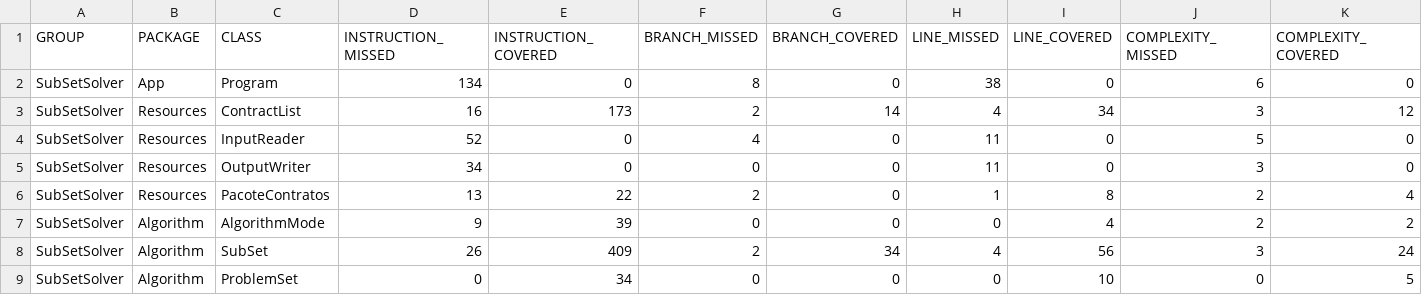
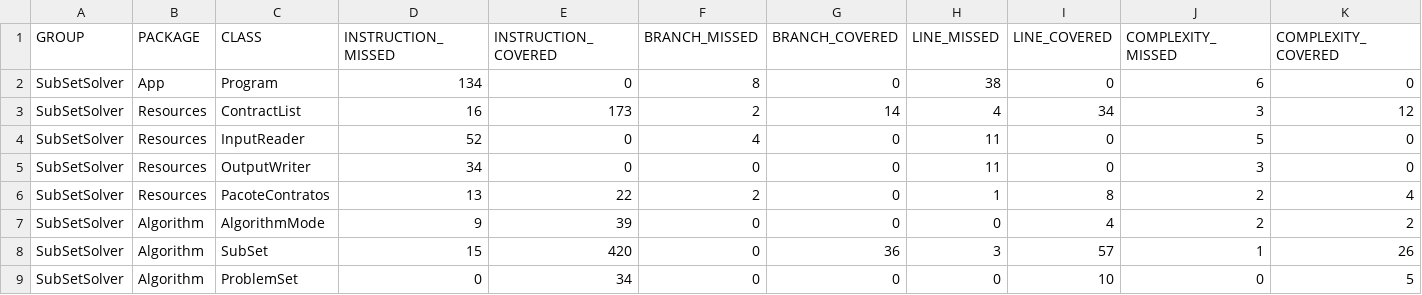
Before and after one commit to DanielHara/SubSetProblem, a CSV file: target/site/jacoco/jacoco.csv, drawn as a sheet; only a part is shown; the diff names each change by its address in the sheet, - before the commit and + after, or states it on an @@ line.

```diff
--- a/target/site/jacoco/jacoco.csv
+++ b/target/site/jacoco/jacoco.csv
-D8 (INSTRUCTION_MISSED): 26
+D8 (INSTRUCTION_MISSED): 15
-E8 (INSTRUCTION_COVERED): 409
+E8 (INSTRUCTION_COVERED): 420
-F8 (BRANCH_MISSED): 2
+F8 (BRANCH_MISSED): 0
-G8 (BRANCH_COVERED): 34
+G8 (BRANCH_COVERED): 36
-H8 (LINE_MISSED): 4
+H8 (LINE_MISSED): 3
-I8 (LINE_COVERED): 56
+I8 (LINE_COVERED): 57
-J8 (COMPLEXITY_MISSED): 3
+J8 (COMPLEXITY_MISSED): 1
-K8 (COMPLEXITY_COVERED): 24
+K8 (COMPLEXITY_COVERED): 26
```
Also changed, not shown: 19 other files.
